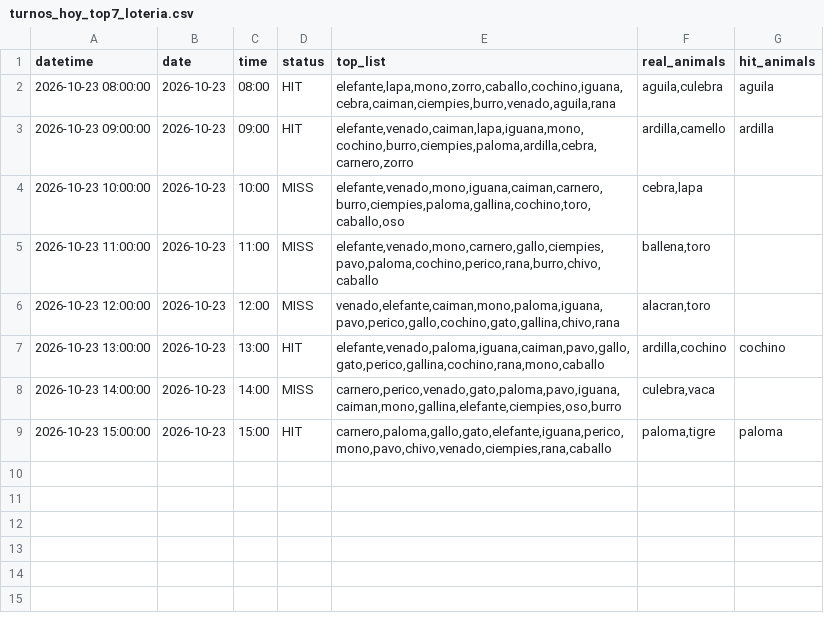
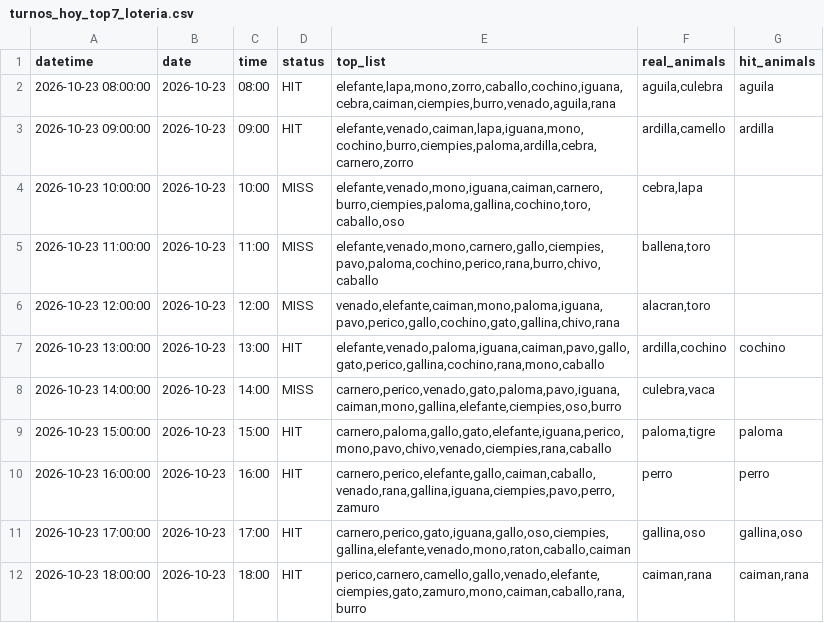
Before and after one commit to Juan571/testingprob, a CSV file: v7_output/turnos_hoy_top7_loteria.csv, drawn as a sheet; the diff names each change by its address in the sheet, - before the commit and + after, or states it on an @@ line.

```diff
--- a/v7_output/turnos_hoy_top7_loteria.csv
+++ b/v7_output/turnos_hoy_top7_loteria.csv
+row 10: 2026-10-23 16:00:00 | 2026-10-23 | 16:00 | HIT | carnero,perico,elefante,gallo,caiman,caballo,venado,rana,gallina,iguana,ciempies,pavo,perro,zamuro | perro | perro
+row 11: 2026-10-23 17:00:00 | 2026-10-23 | 17:00 | HIT | carnero,perico,gato,iguana,gallo,oso,ciempies,gallina,elefante,venado,mono,raton,caballo,caiman | gallina,oso | gallina,oso
+row 12: 2026-10-23 18:00:00 | 2026-10-23 | 18:00 | HIT | perico,carnero,camello,gallo,venado,elefante,ciempies,gato,zamuro,mono,caiman,caballo,rana,burro | caiman,rana | caiman,rana
```
Also changed, not shown: v7_output/backtest.csv, v7_output/patrones.csv, 4 other files.
